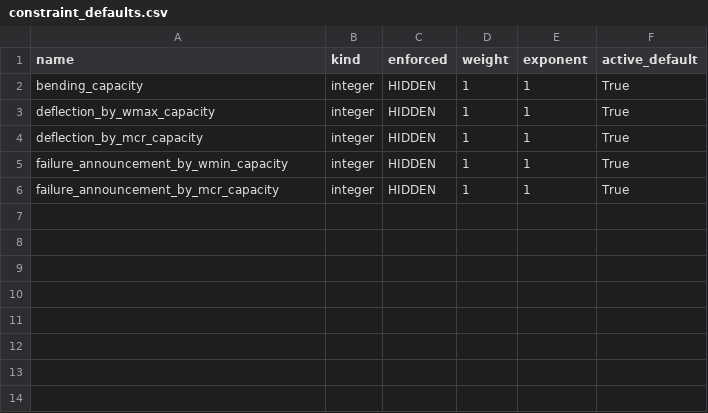
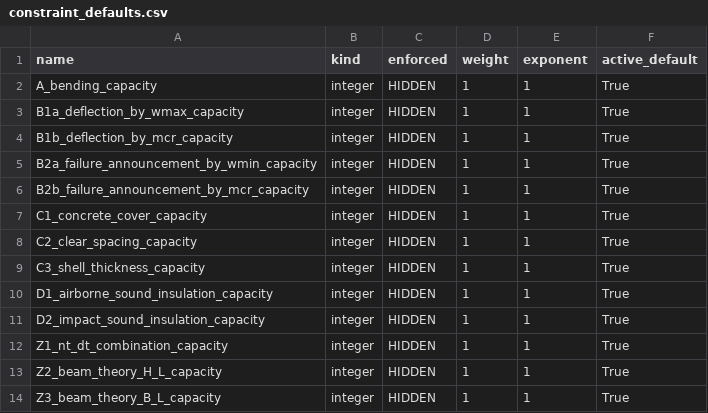
Before and after one commit to elliotmelcer/382389_ma_slabdesignbench, a CSV file: slab_construction/slabs/hp_slab/constraint_defaults.csv, drawn as a sheet.

Commit message:
+ Added all Constraints to analysis.py +
added all constraints to
 - constraint_defaults.csv
 - problem_list.csv

Choose between SLS Case a and b

NEW: acoustic_checks.py

acoustic_methods.py
 - added comments

```diff
--- a/slab_construction/slabs/hp_slab/constraint_defaults.csv
+++ b/slab_construction/slabs/hp_slab/constraint_defaults.csv
@@ -1,6 +1,14 @@
 name;kind;enforced;weight;exponent;active_default
-bending_capacity;integer;HIDDEN;1;1;True
-deflection_by_wmax_capacity;integer;HIDDEN;1;1;True
-deflection_by_mcr_capacity;integer;HIDDEN;1;1;True
-failure_announcement_by_wmin_capacity;integer;HIDDEN;1;1;True
-failure_announcement_by_mcr_capacity;integer;HIDDEN;1;1;True
+A_bending_capacity;integer;HIDDEN;1;1;True
+B1a_deflection_by_wmax_capacity;integer;HIDDEN;1;1;True
+B1b_deflection_by_mcr_capacity;integer;HIDDEN;1;1;True
+B2a_failure_announcement_by_wmin_capacity;integer;HIDDEN;1;1;True
+B2b_failure_announcement_by_mcr_capacity;integer;HIDDEN;1;1;True
+C1_concrete_cover_capacity;integer;HIDDEN;1;1;True
+C2_clear_spacing_capacity;integer;HIDDEN;1;1;True
+C3_shell_thickness_capacity;integer;HIDDEN;1;1;True
+D1_airborne_sound_insulation_capacity;integer;HIDDEN;1;1;True
+D2_impact_sound_insulation_capacity;integer;HIDDEN;1;1;True
+Z1_nt_dt_combination_capacity;integer;HIDDEN;1;1;True
+Z2_beam_theory_H_L_capacity;integer;HIDDEN;1;1;True
+Z3_beam_theory_B_L_capacity;integer;HIDDEN;1;1;True
```
Also changed, not shown: slab_construction/slabs/hp_slab/problem_list.csv, 4 other files.
